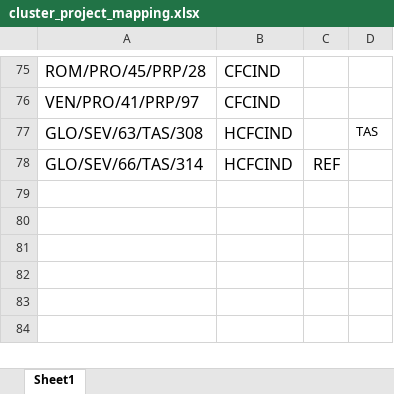
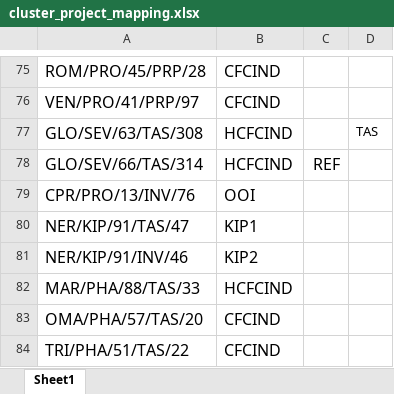
Before and after one commit to multilateralfund/ors, an Excel workbook: core/import_data/resources/cluster_project_mapping.xlsx, sheet Sheet1, drawn as a sheet; only a part is shown, gaps mark what is left out; values as stored, in another font and other column widths than the file's, no borders; charts and pictures not drawn; the diff names each change by its address in the sheet, - before the commit and + after, or states it on an @@ line.

Commit message:
Updated cluster mapping

```diff
--- a/core/import_data/resources/cluster_project_mapping.xlsx (sheet Sheet1)
+++ b/core/import_data/resources/cluster_project_mapping.xlsx (sheet Sheet1)
+row 79: CPR/PRO/13/INV/76 | OOI
+row 80: NER/KIP/91/TAS/47 | KIP1
+row 81: NER/KIP/91/INV/46 | KIP2
+row 82: MAR/PHA/88/TAS/33 | HCFCIND
+row 83: OMA/PHA/57/TAS/20 | CFCIND
+row 84: TRI/PHA/51/TAS/22 | CFCIND
```
Also changed, not shown: 1 other file.
